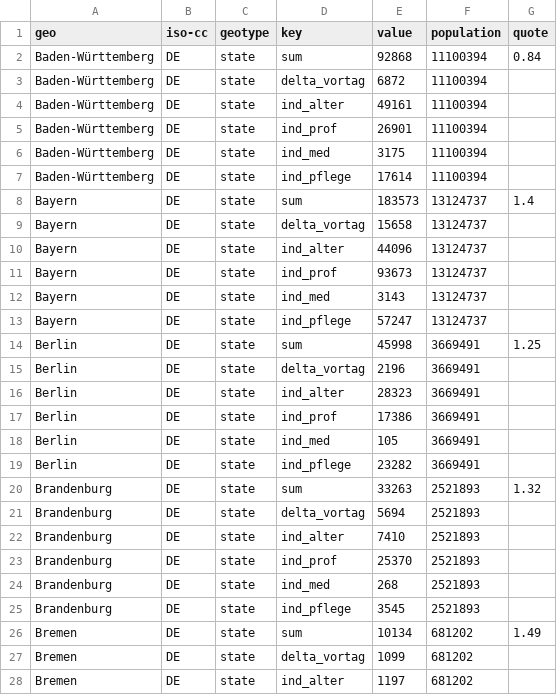
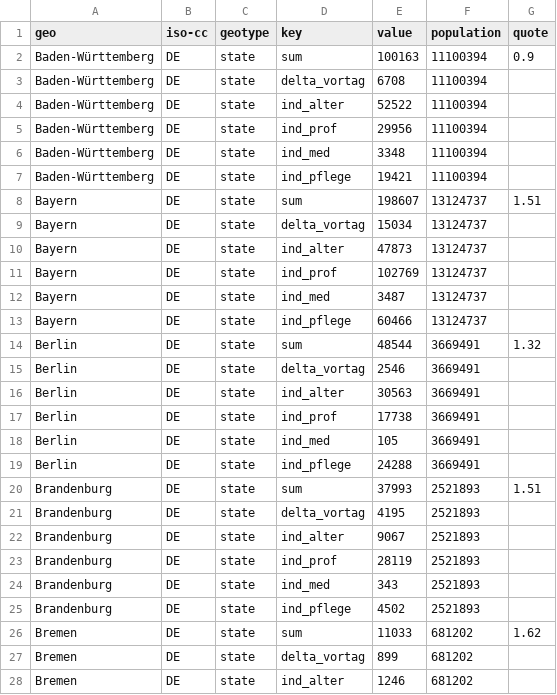
Before and after one commit to n0rdlicht/rki-vaccination-scraper, a CSV file: data/de-vaccinations-current.csv, drawn as a sheet; only a part is shown; the diff covers the shown part only.

```diff
--- a/data/de-vaccinations-current.csv
+++ b/data/de-vaccinations-current.csv
@@ -1,28 +1,28 @@
 geo,iso-cc,geotype,key,value,population,quote
-Baden-Württemberg,DE,state,sum,92868,11100394,0.84
-Baden-Württemberg,DE,state,delta_vortag,6872,11100394,
-Baden-Württemberg,DE,state,ind_alter,49161,11100394,
-Baden-Württemberg,DE,state,ind_prof,26901,11100394,
-Baden-Württemberg,DE,state,ind_med,3175,11100394,
-Baden-Württemberg,DE,state,ind_pflege,17614,11100394,
-Bayern,DE,state,sum,183573,13124737,1.4
-Bayern,DE,state,delta_vortag,15658,13124737,
-Bayern,DE,state,ind_alter,44096,13124737,
-Bayern,DE,state,ind_prof,93673,13124737,
-Bayern,DE,state,ind_med,3143,13124737,
-Bayern,DE,state,ind_pflege,57247,13124737,
-Berlin,DE,state,sum,45998,3669491,1.25
-Berlin,DE,state,delta_vortag,2196,3669491,
-Berlin,DE,state,ind_alter,28323,3669491,
-Berlin,DE,state,ind_prof,17386,3669491,
+Baden-Württemberg,DE,state,sum,100163,11100394,0.9
+Baden-Württemberg,DE,state,delta_vortag,6708,11100394,
+Baden-Württemberg,DE,state,ind_alter,52522,11100394,
+Baden-Württemberg,DE,state,ind_prof,29956,11100394,
+Baden-Württemberg,DE,state,ind_med,3348,11100394,
+Baden-Württemberg,DE,state,ind_pflege,19421,11100394,
+Bayern,DE,state,sum,198607,13124737,1.51
+Bayern,DE,state,delta_vortag,15034,13124737,
+Bayern,DE,state,ind_alter,47873,13124737,
+Bayern,DE,state,ind_prof,102769,13124737,
+Bayern,DE,state,ind_med,3487,13124737,
+Bayern,DE,state,ind_pflege,60466,13124737,
+Berlin,DE,state,sum,48544,3669491,1.32
+Berlin,DE,state,delta_vortag,2546,3669491,
+Berlin,DE,state,ind_alter,30563,3669491,
+Berlin,DE,state,ind_prof,17738,3669491,
 Berlin,DE,state,ind_med,105,3669491,
-Berlin,DE,state,ind_pflege,23282,3669491,
-Brandenburg,DE,state,sum,33263,2521893,1.32
-Brandenburg,DE,state,delta_vortag,5694,2521893,
-Brandenburg,DE,state,ind_alter,7410,2521893,
-Brandenburg,DE,state,ind_prof,25370,2521893,
-Brandenburg,DE,state,ind_med,268,2521893,
-Brandenburg,DE,state,ind_pflege,3545,2521893,
-Bremen,DE,state,sum,10134,681202,1.49
-Bremen,DE,state,delta_vortag,1099,681202,
-Bremen,DE,state,ind_alter,1197,681202,
+Berlin,DE,state,ind_pflege,24288,3669491,
+Brandenburg,DE,state,sum,37993,2521893,1.51
+Brandenburg,DE,state,delta_vortag,4195,2521893,
+Brandenburg,DE,state,ind_alter,9067,2521893,
+Brandenburg,DE,state,ind_prof,28119,2521893,
+Brandenburg,DE,state,ind_med,343,2521893,
+Brandenburg,DE,state,ind_pflege,4502,2521893,
+Bremen,DE,state,sum,11033,681202,1.62
+Bremen,DE,state,delta_vortag,899,681202,
+Bremen,DE,state,ind_alter,1246,681202,
```
Also changed, not shown: 82 edited cells elsewhere in this file, data/de-vaccinations.csv, 1 other file.
